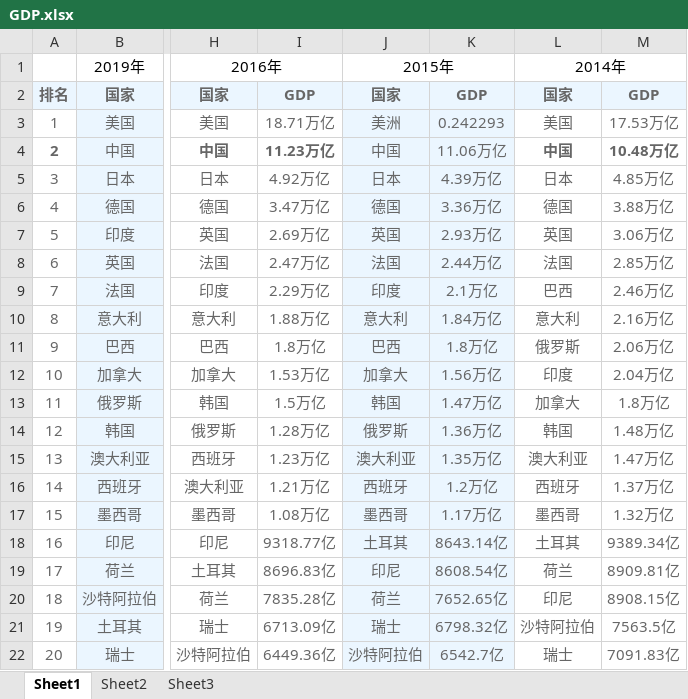
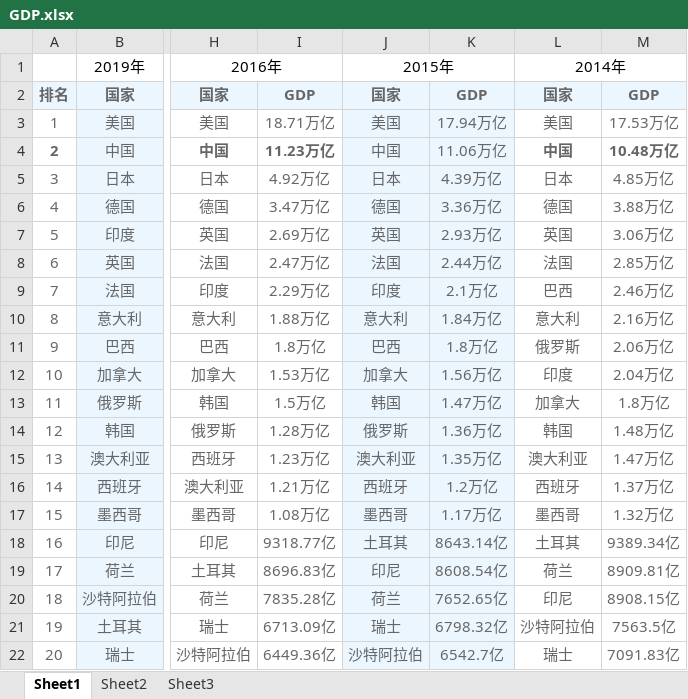
Before and after one commit to jiangweichen88/-animationBar, an Excel workbook: serve/GDP.xlsx, sheet Sheet1, drawn as a sheet; only a part is shown, gaps mark what is left out; values as stored, in another font and other column widths than the file's, no borders; the diff names each change by its address in the sheet, - before the commit and + after, or states it on an @@ line.

```diff
--- a/serve/GDP.xlsx (sheet Sheet1)
+++ b/serve/GDP.xlsx (sheet Sheet1)
-J3: 美洲
+J3: 美国
-K3: 0.242293
+K3: 17.94万亿
```
Also changed, not shown: 20 other files.
